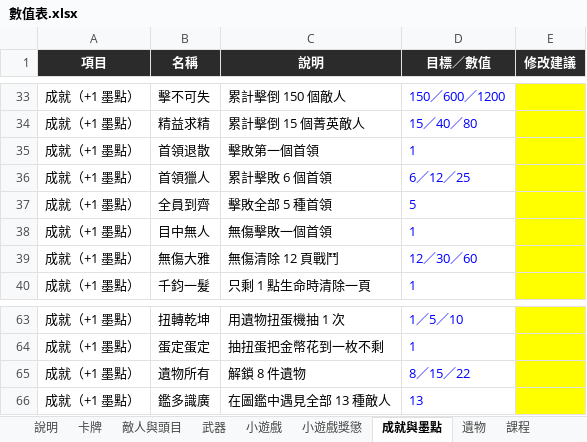
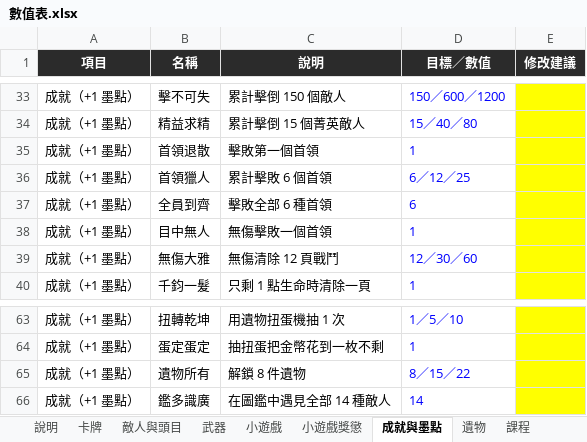
Before and after one commit to archie-30/FALLINK, an Excel workbook: 數值表.xlsx, sheet 成就與墨點, drawn as a sheet; only a part is shown, gaps mark what is left out; values as stored, in another font and other column widths than the file's, no borders; the diff names each change by its address in the sheet, - before the commit and + after, or states it on an @@ line.

```diff
--- a/數值表.xlsx (sheet 成就與墨點)
+++ b/數值表.xlsx (sheet 成就與墨點)
-C37 (說明): 擊敗全部 5 種首領
+C37 (說明): 擊敗全部 6 種首領
-D37 (目標／數值): 5
+D37 (目標／數值): 6
-C66 (說明): 在圖鑑中遇見全部 13 種敵人
+C66 (說明): 在圖鑑中遇見全部 14 種敵人
-D66 (目標／數值): 13
+D66 (目標／數值): 14
```
Also changed, not shown: sheet 敵人與頭目, 18 other files.
